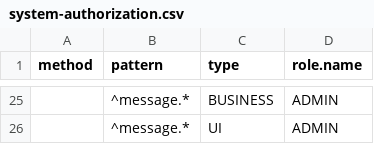
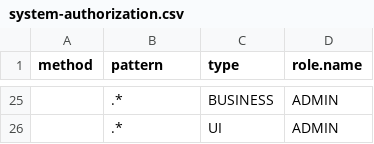
Before and after one commit to ligoj/ligoj, a CSV file: app-business/src/main/resources/csv/system-authorization.csv, drawn as a sheet; only a part is shown, gaps mark what is left out; the diff covers the shown part only.

Commit message:
Fix initial data on fresh installation

```diff
--- a/app-business/src/main/resources/csv/system-authorization.csv
+++ b/app-business/src/main/resources/csv/system-authorization.csv
@@ -25,2 +25,2 @@ method;pattern;type;role.name
-;^message.*;BUSINESS;ADMIN
-;^message.*;UI;ADMIN
+;.*;BUSINESS;ADMIN
+;.*;UI;ADMIN
```
Also changed, not shown: 12 added rows, 12 removed rows and 14 edited cells elsewhere in this file, 6 other files.
